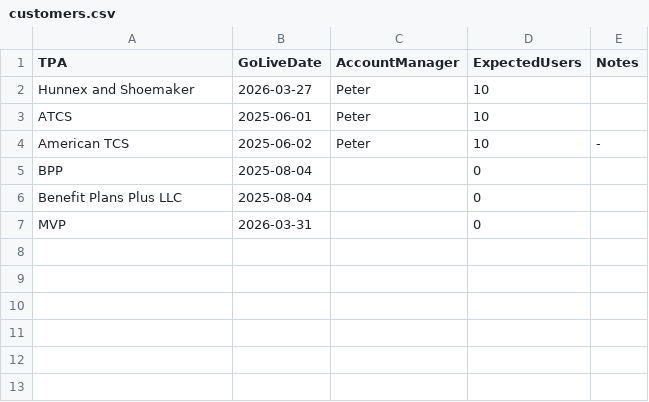
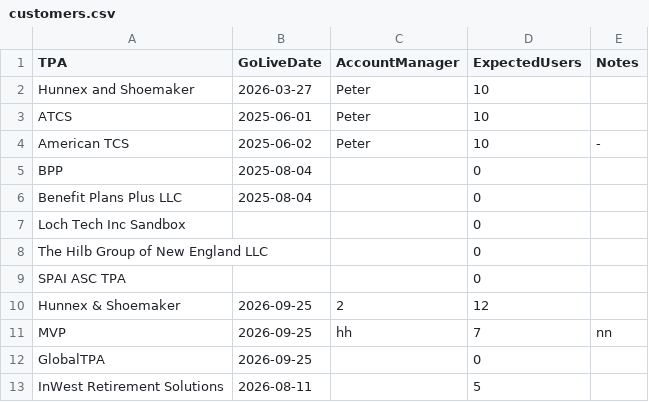
Before and after one commit to AKASH767658/tpa-report-generator, a CSV file: data/customers.csv, drawn as a sheet.

```diff
--- a/data/customers.csv
+++ b/data/customers.csv
@@ -6,2 +6,8 @@ BPP,2025-08-04,,0,
 Benefit Plans Plus LLC,2025-08-04,,0,
-MVP,2026-03-31,,0,
+Loch Tech Inc Sandbox,,,0,
+The Hilb Group of New England LLC,,,0,
+SPAI ASC TPA,,,0,
+Hunnex & Shoemaker,2026-09-25,2,12,
+MVP,2026-09-25,hh,7,nn
+GlobalTPA,2026-09-25,,0,
+InWest Retirement Solutions,2026-08-11,,5,
```
Also changed, not shown: 2 other files.
